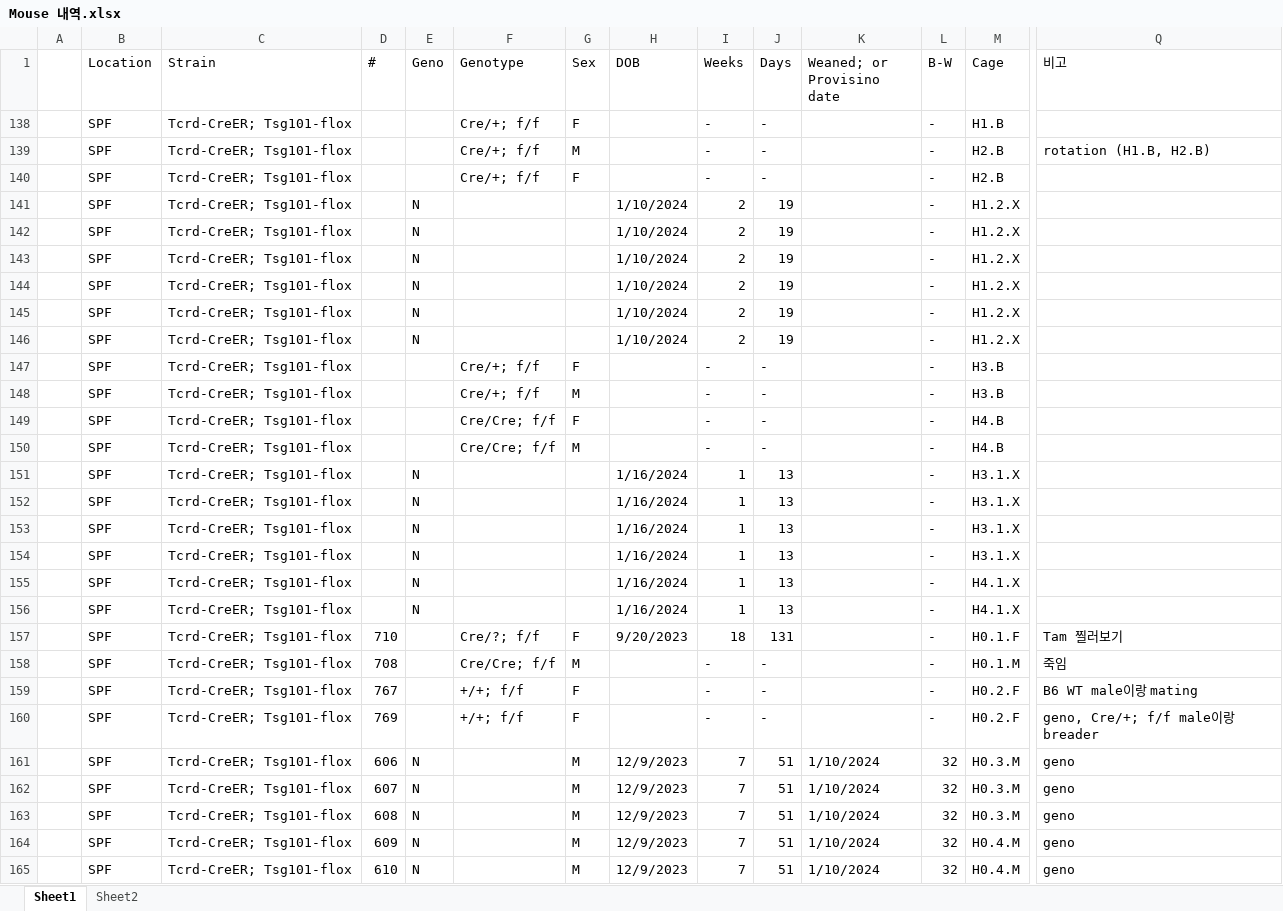
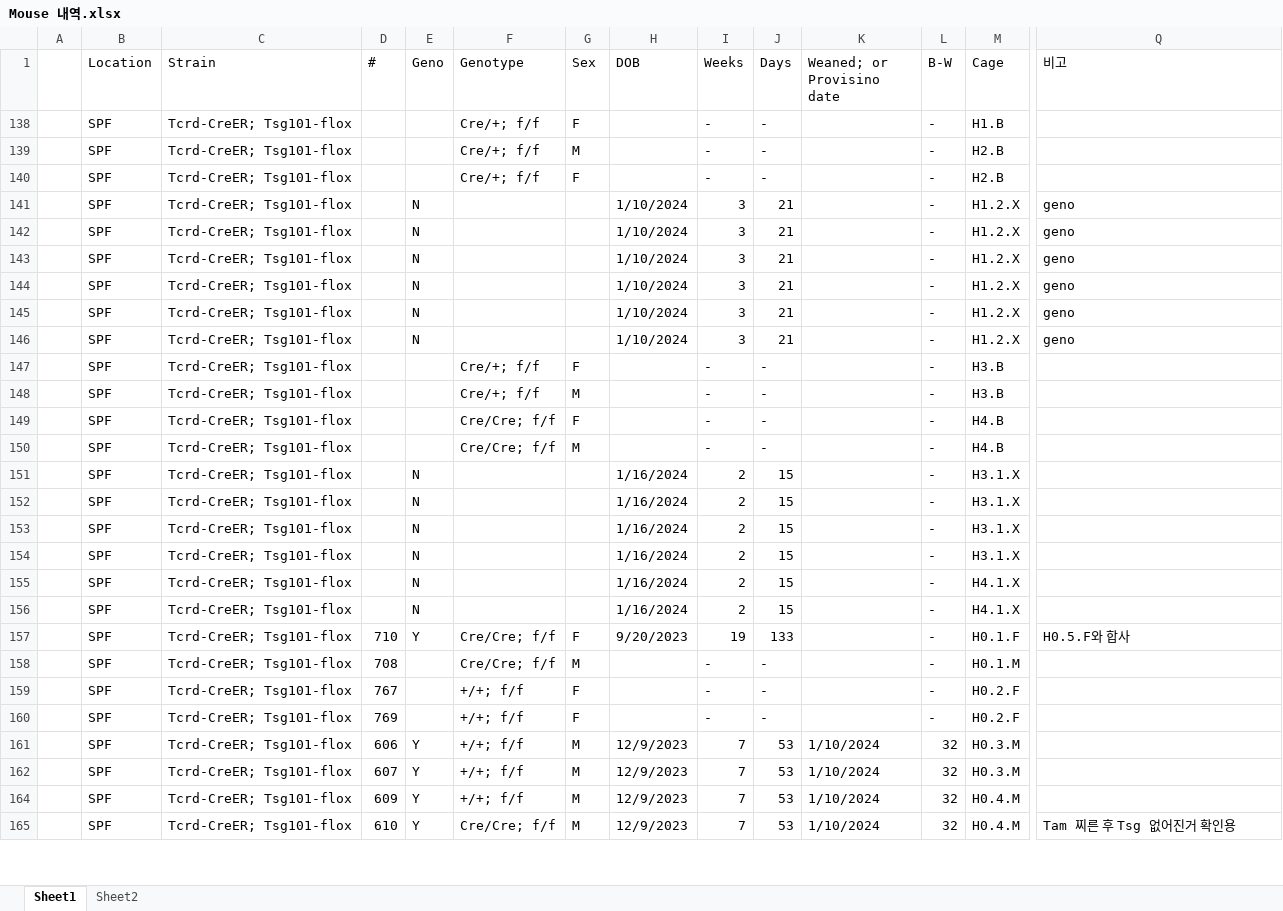
Before and after one commit to Sungwoo-Chang/spf, an Excel workbook: Mouse 내역.xlsx, sheet Sheet1, drawn as a sheet; only a part is shown, gaps mark what is left out; values as stored, in another font and other column widths than the file's, no cell formats; conditional formats not drawn; rows hold the shown columns only; the diff covers the shown part only; the diff names each change by its address in the sheet, - before the commit and + after, or states it on an @@ line.

Commit message:
Add files via upload

```diff
--- a/Mouse 내역.xlsx (sheet Sheet1)
+++ b/Mouse 내역.xlsx (sheet Sheet1)
-Q139 (비고): rotation (H1.B, H2.B)
+Q139 (비고): (empty)
-I141:I146 (Weeks): 2
+I141:I146 (Weeks): 3
-J141:J146 (Days): 19
+J141:J146 (Days): 21
-Q141:Q146 (비고): (empty)
+Q141:Q146 (비고): geno
-I151:I156 (Weeks): 1
+I151:I156 (Weeks): 2
-J151:J156 (Days): 13
+J151:J156 (Days): 15
-E157 (Geno): (empty)
+E157 (Geno): Y
-F157 (Genotype): Cre/?; f/f
+F157 (Genotype): Cre/Cre; f/f
-I157 (Weeks): 18
+I157 (Weeks): 19
-J157 (Days): 131
+J157 (Days): 133
-Q157 (비고): Tam 찔러보기
+Q157 (비고): H0.5.F와 합사
-Q158 (비고): 죽임
+Q158 (비고): (empty)
-Q159 (비고): B6 WT male이랑 mating
+Q159 (비고): (empty)
-Q160 (비고): geno, Cre/+; f/f male이랑 breader
+Q160 (비고): (empty)
-E161:E162 (Geno): N
+E161:E162 (Geno): Y
-F161:F162 (Genotype): (empty)
+F161:F162 (Genotype): +/+; f/f
-J161:J162 (Days): 51
+J161:J162 (Days): 53
-Q161:Q162 (비고): geno
+Q161:Q162 (비고): (empty)
-row 163:  | SPF | Tcrd-CreER; Tsg101-flox | 608 | N |  | M | 12/9/2023 | 7 | 51 | 1/10/2024 | 32 | H0.3.M | geno
-E164:E165 (Geno): N
+E164:E165 (Geno): Y
-F164 (Genotype): (empty)
+F164 (Genotype): +/+; f/f
-J164:J165 (Days): 51
+J164:J165 (Days): 53
-Q164 (비고): geno
+Q164 (비고): (empty)
-F165 (Genotype): (empty)
+F165 (Genotype): Cre/Cre; f/f
-Q165 (비고): geno
+Q165 (비고): Tam 찌른 후 Tsg 없어진거 확인용
```
Also changed, not shown: 41 edited cells elsewhere in this sheet, cell formats, hidden cells, charts or pictures.
